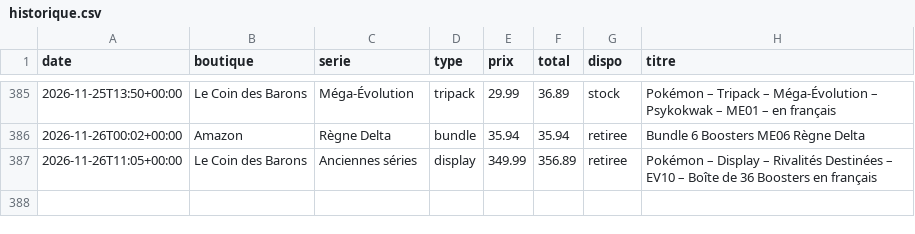
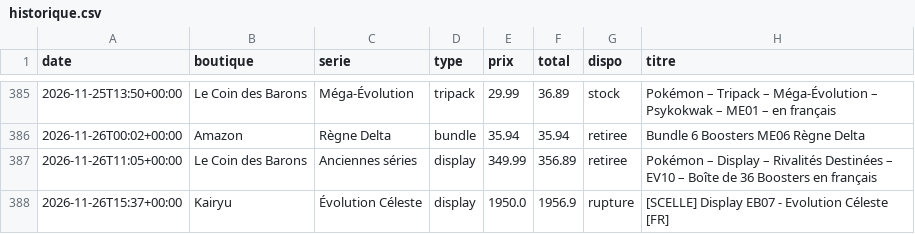
Before and after one commit to RaphKujo/bot-pokemon, a CSV file: data/historique.csv, drawn as a sheet; only a part is shown, gaps mark what is left out; the diff names each change by its address in the sheet, - before the commit and + after, or states it on an @@ line.

Commit message:
Mise à jour des prix

```diff
--- a/data/historique.csv
+++ b/data/historique.csv
+row 388: 2026-11-26T15:37+00:00 | Kairyu | Évolution Céleste | display | 1950.0 | 1956.9 | rupture | [SCELLE] Display EB07 - Evolution Céleste [FR]
```
Also changed, not shown: 2 other files.
